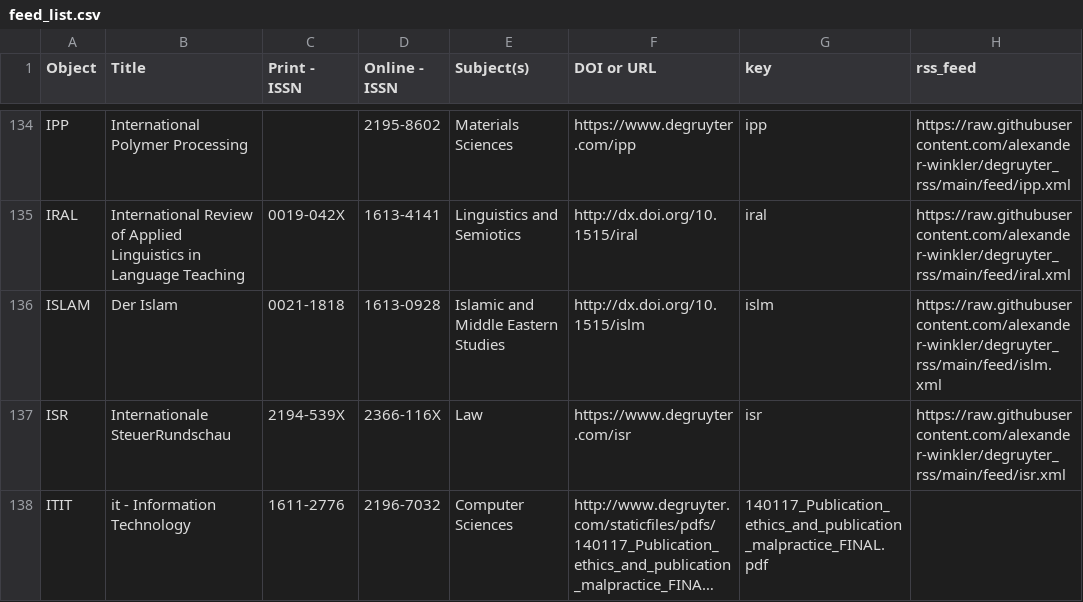
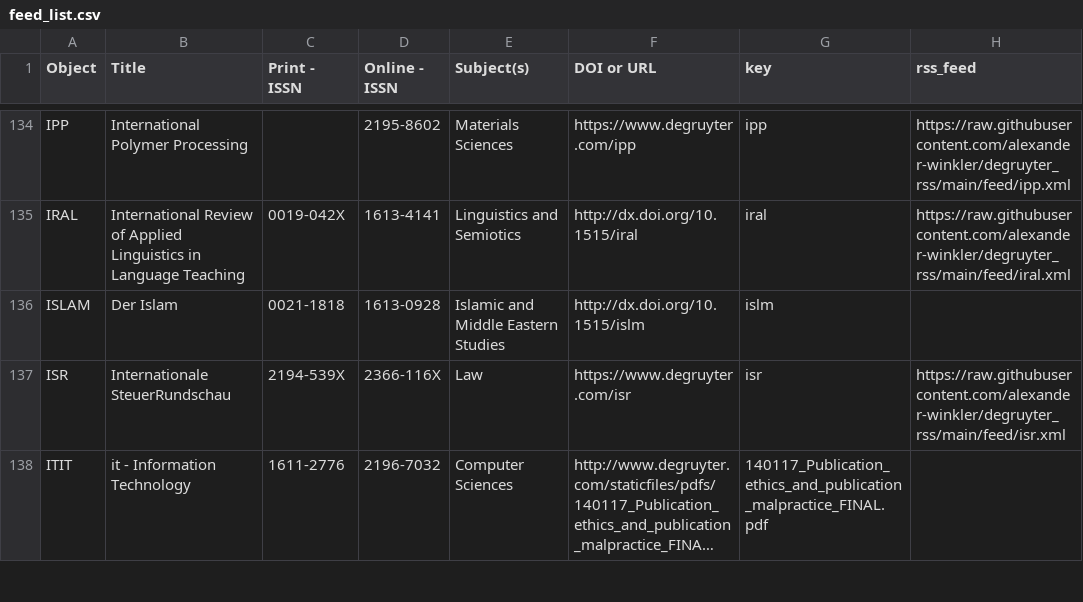
Before and after one commit to alexander-winkler/degruyter_rss, a CSV file: feed_list.csv, drawn as a sheet; only a part is shown, gaps mark what is left out; long unchanged cells end in ….

```diff
--- a/feed_list.csv
+++ b/feed_list.csv
@@ -135,3 +135,3 @@ IPP,International Polymer Processing,,2195-8602,Materials Sciences,https://www.d
 IRAL,International Review of Applied Linguistics in Language Teaching,0019-042X,1613-4141,Linguistics and Semiotics,http://dx.doi.org/10.1515/iral ,iral,https://raw.githubusercontent.com/alexander-winkler/degruyter_rss/main/feed/iral.xml
-ISLAM,Der Islam,0021-1818,1613-0928,Islamic and Middle Eastern Studies,http://dx.doi.org/10.1515/islm ,islm,https://raw.githubusercontent.com/alexander-winkler/degruyter_rss/main/feed/islm.xml
+ISLAM,Der Islam,0021-1818,1613-0928,Islamic and Middle Eastern Studies,http://dx.doi.org/10.1515/islm ,islm,
 ISR,Internationale SteuerRundschau,2194-539X,2366-116X,Law ,https://www.degruyter.com/isr,isr,https://raw.githubusercontent.com/alexander-winkler/degruyter_rss/main/feed/isr.xml
```
Also changed, not shown: 3 other files.
